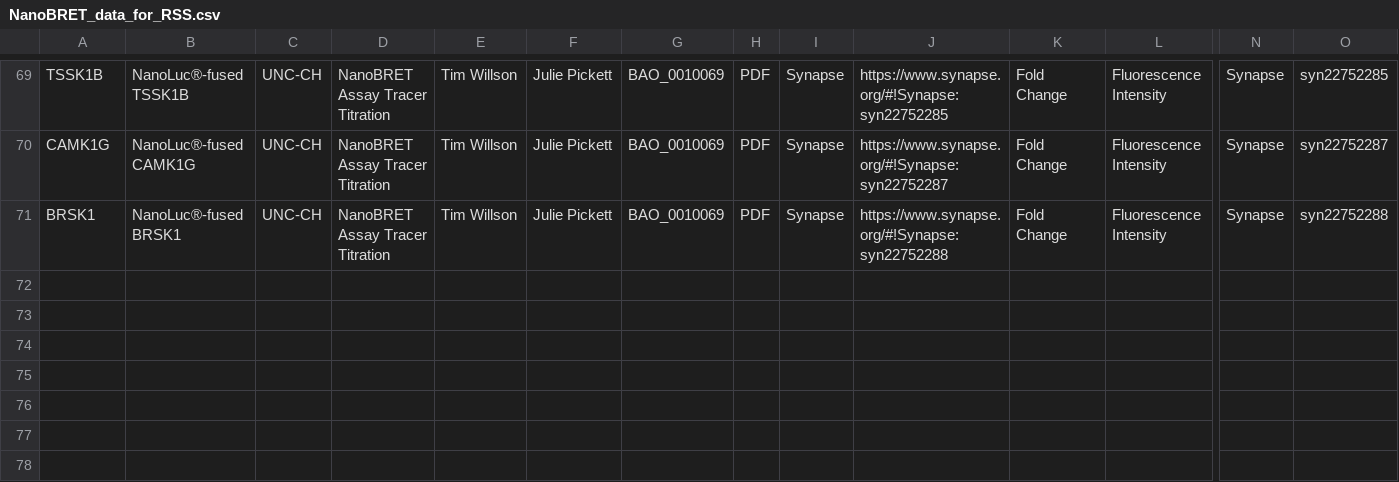
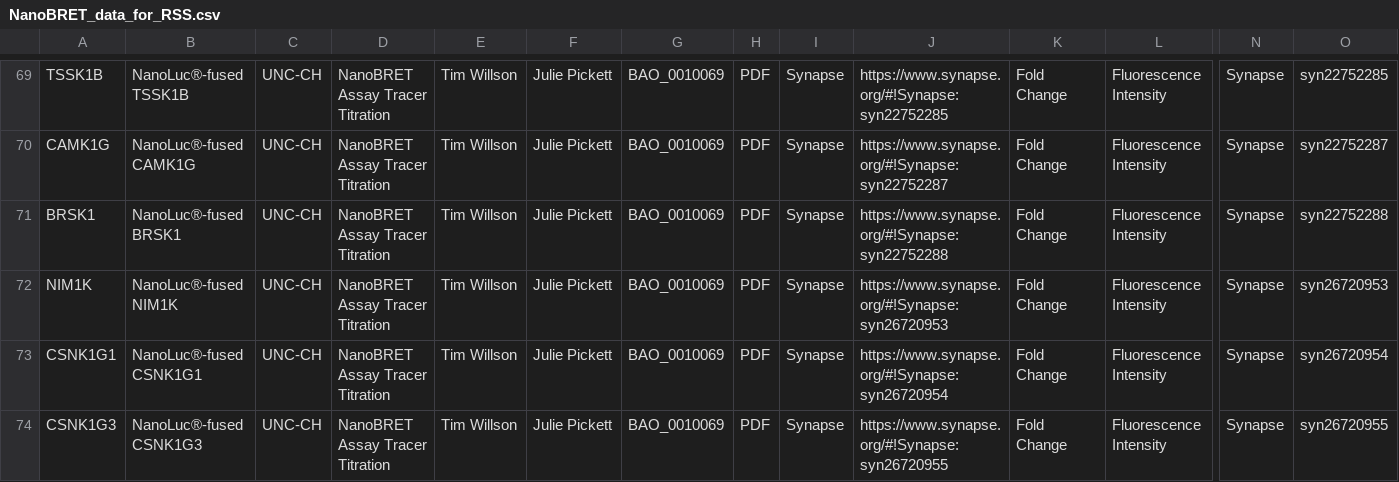
Before and after one commit to IDG-Kinase/kinase_resource_parsing, a CSV file: NanoBRET/NanoBRET_data_for_RSS.csv, drawn as a sheet; only a part is shown, gaps mark what is left out; rows hold the shown columns only; the diff names each change by its address in the sheet, - before the commit and + after, or states it on an @@ line.

Commit message:
updating NanoBRET info

```diff
--- a/NanoBRET/NanoBRET_data_for_RSS.csv
+++ b/NanoBRET/NanoBRET_data_for_RSS.csv
+row 72: NIM1K | NanoLuc®-fused NIM1K | UNC-CH | NanoBRET Assay Tracer Titration | Tim Willson | Julie Pickett | BAO_0010069 | PDF | Synapse | https://www.synapse.org/#!Synapse:syn26720953 | Fold Change | Fluorescence Intensity | Synapse | syn26720953
+row 73: CSNK1G1 | NanoLuc®-fused CSNK1G1 | UNC-CH | NanoBRET Assay Tracer Titration | Tim Willson | Julie Pickett | BAO_0010069 | PDF | Synapse | https://www.synapse.org/#!Synapse:syn26720954 | Fold Change | Fluorescence Intensity | Synapse | syn26720954
+row 74: CSNK1G3 | NanoLuc®-fused CSNK1G3 | UNC-CH | NanoBRET Assay Tracer Titration | Tim Willson | Julie Pickett | BAO_0010069 | PDF | Synapse | https://www.synapse.org/#!Synapse:syn26720955 | Fold Change | Fluorescence Intensity | Synapse | syn26720955
```
Also changed, not shown: NanoBRET/NanoBRET_tracer_info.csv, NanoBRET/dark_NanoBRET.csv.
